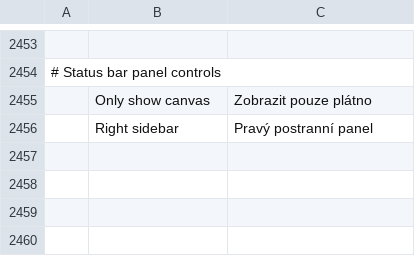
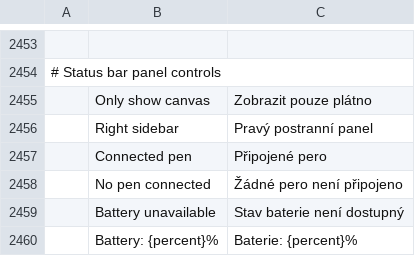
Before and after one commit to MXJinjing/photocraft-hmos, a TSV file: upstream/photocraft/crates/ui-egui/src/i18n/cs.tsv, drawn as a sheet; only a part is shown, gaps mark what is left out; the diff names each change by its address in the sheet, - before the commit and + after, or states it on an @@ line.

```diff
--- a/upstream/photocraft/crates/ui-egui/src/i18n/cs.tsv
+++ b/upstream/photocraft/crates/ui-egui/src/i18n/cs.tsv
+row 2457:  | Connected pen | Připojené pero
+row 2458:  | No pen connected | Žádné pero není připojeno
+row 2459:  | Battery unavailable | Stav baterie není dostupný
+row 2460:  | Battery: {percent}% | Baterie: {percent}%
```
Also changed, not shown: upstream/photocraft/crates/ui-egui/src/i18n/el.tsv, upstream/photocraft/crates/ui-egui/src/i18n/ja.tsv, 26 other files.
